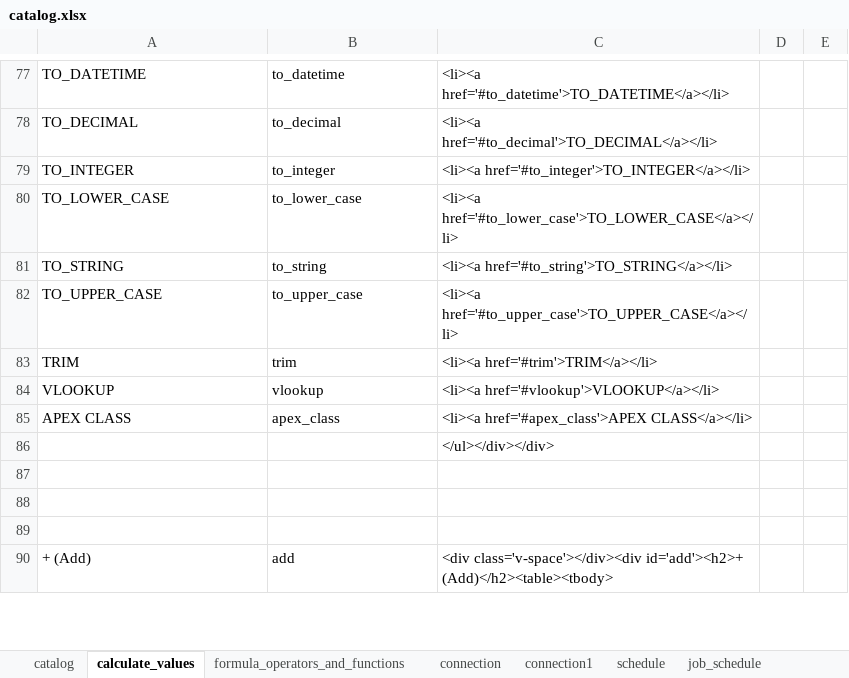
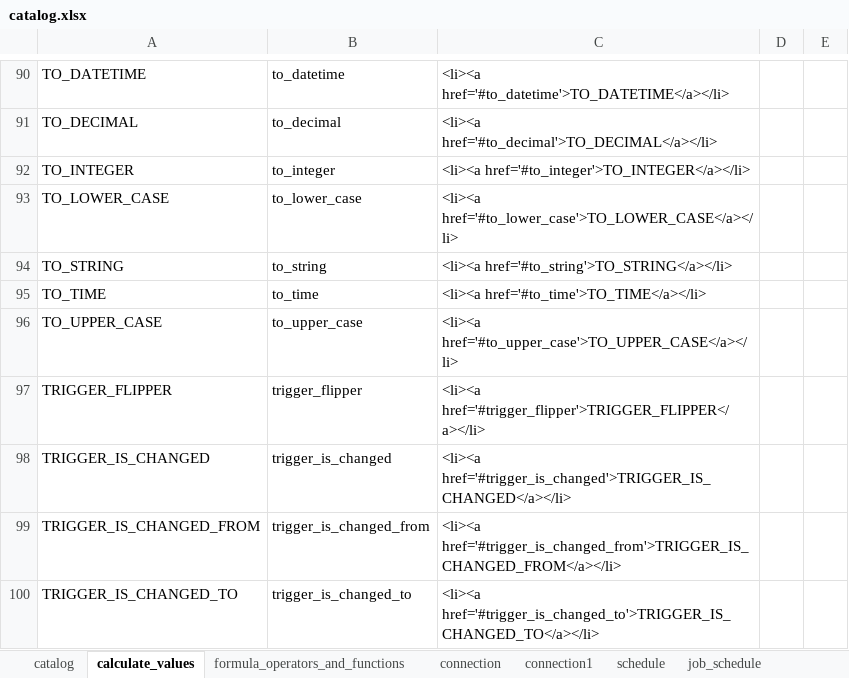
Before and after one commit to data-sync-pro/website, an Excel workbook: manual/catalog.xlsx, sheet calculate_values, drawn as a sheet; only a part is shown, gaps mark what is left out; the shorter side is filled out with more unchanged rows; values as stored, in another font and other column widths than the file's, no borders; the diff covers the shown part only; the diff names each change by its address in the sheet, - before the commit and + after, or states it on an @@ line.

Commit message:
calculate field values

```diff
--- a/manual/catalog.xlsx (sheet calculate_values)
+++ b/manual/catalog.xlsx (sheet calculate_values)
+row 95: TO_TIME | to_time | <li><a href='#to_time'>TO_TIME</a></li>
+row 97: TRIGGER_FLIPPER | trigger_flipper | <li><a href='#trigger_flipper'>TRIGGER_FLIPPER</a></li>
+row 98: TRIGGER_IS_CHANGED | trigger_is_changed | <li><a href='#trigger_is_changed'>TRIGGER_IS_CHANGED</a></li>
+row 99: TRIGGER_IS_CHANGED_FROM | trigger_is_changed_from | <li><a href='#trigger_is_changed_from'>TRIGGER_IS_CHANGED_FROM</a></li>
+row 100: TRIGGER_IS_CHANGED_TO | trigger_is_changed_to | <li><a href='#trigger_is_changed_to'>TRIGGER_IS_CHANGED_TO</a></li>
```
Also changed, not shown: 33 added rows, 3 removed rows, 3 moved rows and 10 edited cells elsewhere in this sheet, formulas that keep their value, 1 other file.
